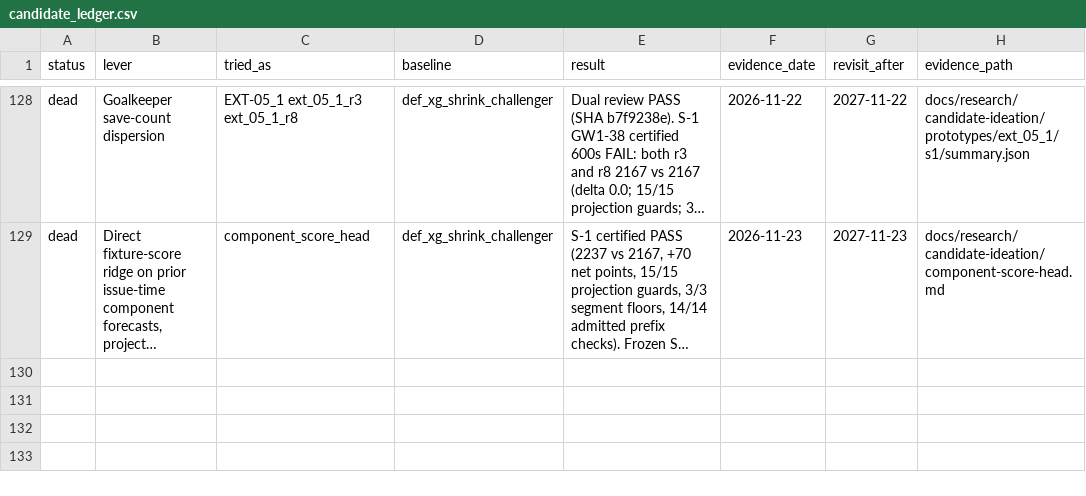
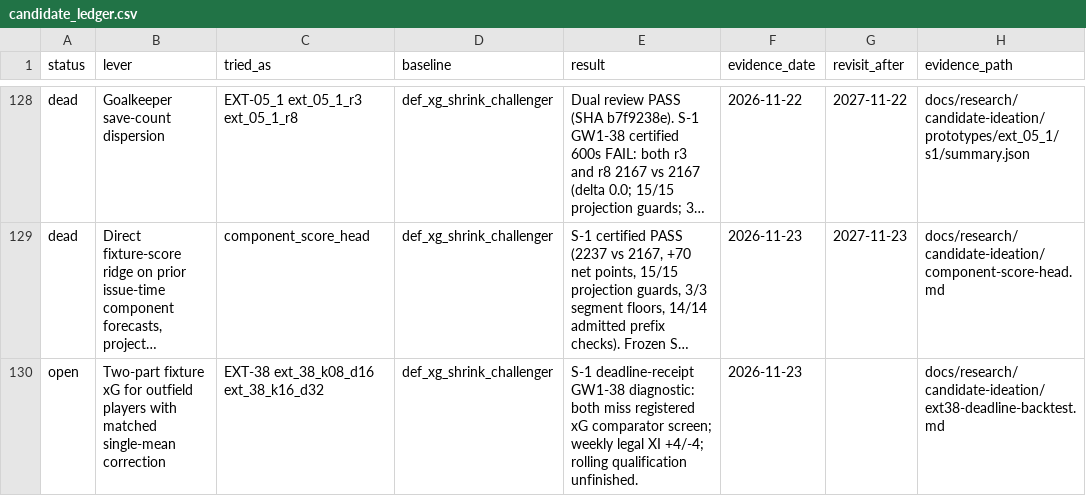
Before and after one commit to JubileeZ/fpl-jubilee-ascent, a CSV file: docs/research/candidate-ledger/candidate_ledger.csv, drawn as a sheet; only a part is shown, gaps mark what is left out; long unchanged cells end in …; the diff names each change by its address in the sheet, - before the commit and + after, or states it on an @@ line.

```diff
--- a/docs/research/candidate-ledger/candidate_ledger.csv
+++ b/docs/research/candidate-ledger/candidate_ledger.csv
+row 130: open | Two-part fixture xG for outfield players with matched single-mean correction | EXT-38 ext_38_k08_d16 ext_38_k16_d32 | def_xg_shrink_challenger | S-1 deadline-receipt GW1-38 diagnostic: both miss registered xG comparator screen; weekly legal XI +4/-4; rolling qualification unfinished. | 2026-11-23 |  | docs/research/candidate-ideation/ext38-deadline-backtest.md
```
Also changed, not shown: docs/research/candidate-ideation/idea_queue.csv, 18 other files.
